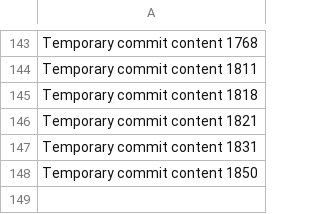
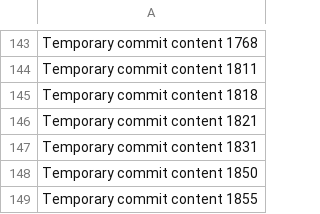
Before and after one commit to wishlov/cw, a CSV file: data.csv, drawn as a sheet; only a part is shown, gaps mark what is left out; the diff names each change by its address in the sheet, - before the commit and + after, or states it on an @@ line.

```diff
--- a/data.csv
+++ b/data.csv
+row 149: Temporary commit content 1855
```
